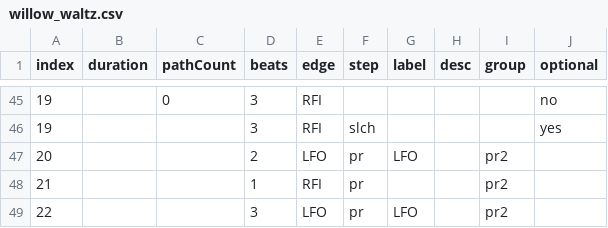
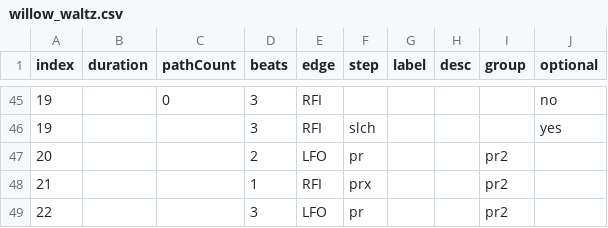
Before and after one commit to span314/tracings, a CSV file: patternData/willow_waltz.csv, drawn as a sheet; only a part is shown, gaps mark what is left out; the diff covers the shown part only.

```diff
--- a/patternData/willow_waltz.csv
+++ b/patternData/willow_waltz.csv
@@ -46,4 +46,4 @@ index,duration,pathCount,beats,edge,step,label,desc,group,optional
 19,,,3,RFI,slch,,,,yes
-20,,,2,LFO,pr,LFO,,pr2,
-21,,,1,RFI,pr,,,pr2,
-22,,,3,LFO,pr,LFO,,pr2,
+20,,,2,LFO,pr,,,pr2,
+21,,,1,RFI,prx,,,pr2,
+22,,,3,LFO,pr,,,pr2,
```
Also changed, not shown: 15 edited cells elsewhere in this file, patternData/canasta_tango.csv, 4 other files.
